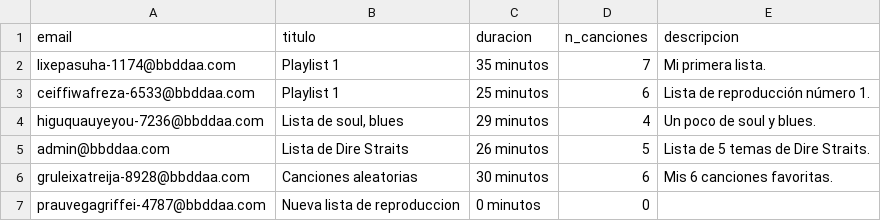
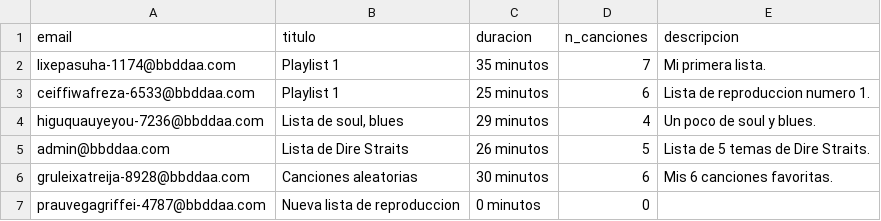
Before and after one commit to VenturaLM/Advanced_Data_Bases, a CSV file: datasets/playlist.csv, drawn as a sheet; the diff names each change by its address in the sheet, - before the commit and + after, or states it on an @@ line.

```diff
--- a/datasets/playlist.csv
+++ b/datasets/playlist.csv
-E3 (descripcion): Lista de reproducción número 1.
+E3 (descripcion): Lista de reproduccion numero 1.
```
Also changed, not shown: datasets/artistas.csv, 1 other file.
